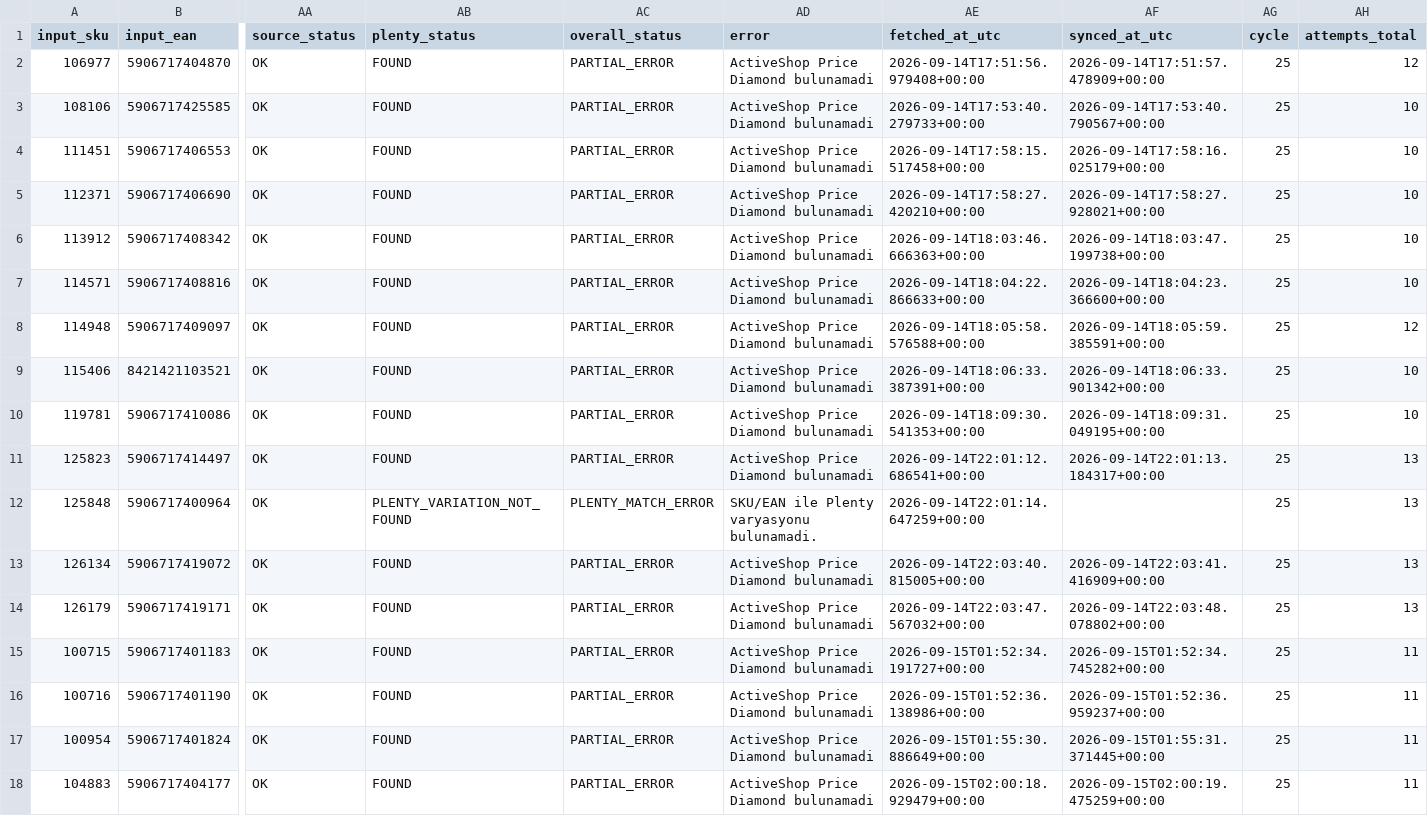
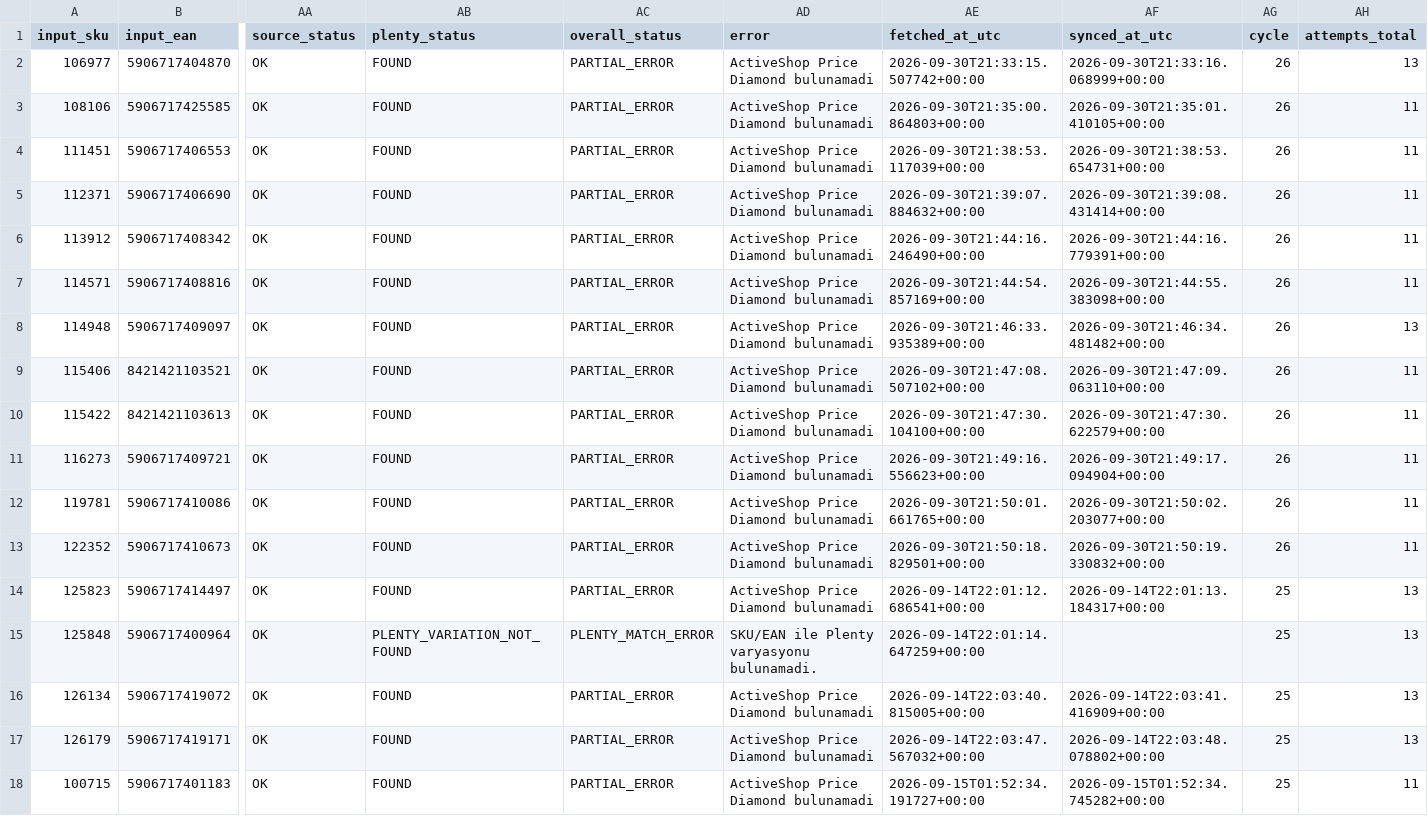
Before and after one commit to globalfriseur/GlobalStokFiyat, a CSV file: output/price_failed_products.csv, drawn as a sheet; only a part is shown, gaps mark what is left out; the shorter side is filled out with more unchanged rows; addresses are those after the commit; rows hold the shown columns only; the diff names each change by its address in the sheet, - before the commit and + after, or states it on an @@ line.

```diff
--- a/output/price_failed_products.csv
+++ b/output/price_failed_products.csv
-AE2 (fetched_at_utc): 2026-09-14T17:51:56.979408+00:00
+AE2 (fetched_at_utc): 2026-09-30T21:33:15.507742+00:00
-AF2 (synced_at_utc): 2026-09-14T17:51:57.478909+00:00
+AF2 (synced_at_utc): 2026-09-30T21:33:16.068999+00:00
-AG2:AG9 (cycle): 25
+AG2:AG9 (cycle): 26
-AH2 (attempts_total): 12
+AH2 (attempts_total): 13
-AE3 (fetched_at_utc): 2026-09-14T17:53:40.279733+00:00
+AE3 (fetched_at_utc): 2026-09-30T21:35:00.864803+00:00
-AF3 (synced_at_utc): 2026-09-14T17:53:40.790567+00:00
+AF3 (synced_at_utc): 2026-09-30T21:35:01.410105+00:00
-AH3:AH7 (attempts_total): 10
+AH3:AH7 (attempts_total): 11
-AE4 (fetched_at_utc): 2026-09-14T17:58:15.517458+00:00
+AE4 (fetched_at_utc): 2026-09-30T21:38:53.117039+00:00
-AF4 (synced_at_utc): 2026-09-14T17:58:16.025179+00:00
+AF4 (synced_at_utc): 2026-09-30T21:38:53.654731+00:00
-AE5 (fetched_at_utc): 2026-09-14T17:58:27.420210+00:00
+AE5 (fetched_at_utc): 2026-09-30T21:39:07.884632+00:00
-AF5 (synced_at_utc): 2026-09-14T17:58:27.928021+00:00
+AF5 (synced_at_utc): 2026-09-30T21:39:08.431414+00:00
-AE6 (fetched_at_utc): 2026-09-14T18:03:46.666363+00:00
+AE6 (fetched_at_utc): 2026-09-30T21:44:16.246490+00:00
-AF6 (synced_at_utc): 2026-09-14T18:03:47.199738+00:00
+AF6 (synced_at_utc): 2026-09-30T21:44:16.779391+00:00
-AE7 (fetched_at_utc): 2026-09-14T18:04:22.866633+00:00
+AE7 (fetched_at_utc): 2026-09-30T21:44:54.857169+00:00
-AF7 (synced_at_utc): 2026-09-14T18:04:23.366600+00:00
+AF7 (synced_at_utc): 2026-09-30T21:44:55.383098+00:00
-AE8 (fetched_at_utc): 2026-09-14T18:05:58.576588+00:00
+AE8 (fetched_at_utc): 2026-09-30T21:46:33.935389+00:00
-AF8 (synced_at_utc): 2026-09-14T18:05:59.385591+00:00
+AF8 (synced_at_utc): 2026-09-30T21:46:34.481482+00:00
-AH8 (attempts_total): 12
+AH8 (attempts_total): 13
-AE9 (fetched_at_utc): 2026-09-14T18:06:33.387391+00:00
+AE9 (fetched_at_utc): 2026-09-30T21:47:08.507102+00:00
-AF9 (synced_at_utc): 2026-09-14T18:06:33.901342+00:00
+AF9 (synced_at_utc): 2026-09-30T21:47:09.063110+00:00
-AH9 (attempts_total): 10
+AH9 (attempts_total): 11
+row 10: 115422 | 8421421103613 | OK | FOUND | PARTIAL_ERROR | ActiveShop Price Diamond bulunamadi | 2026-09-30T21:47:30.104100+00:00 | 2026-09-30T21:47:30.622579+00:00 | 26 | 11
+row 11: 116273 | 5906717409721 | OK | FOUND | PARTIAL_ERROR | ActiveShop Price Diamond bulunamadi | 2026-09-30T21:49:16.556623+00:00 | 2026-09-30T21:49:17.094904+00:00 | 26 | 11
-AE12 (fetched_at_utc): 2026-09-14T18:09:30.541353+00:00
+AE12 (fetched_at_utc): 2026-09-30T21:50:01.661765+00:00
-AF12 (synced_at_utc): 2026-09-14T18:09:31.049195+00:00
+AF12 (synced_at_utc): 2026-09-30T21:50:02.203077+00:00
-AG12 (cycle): 25
+AG12 (cycle): 26
-AH12 (attempts_total): 10
+AH12 (attempts_total): 11
+row 13: 122352 | 5906717410673 | OK | FOUND | PARTIAL_ERROR | ActiveShop Price Diamond bulunamadi | 2026-09-30T21:50:18.829501+00:00 | 2026-09-30T21:50:19.330832+00:00 | 26 | 11
```
Also changed, not shown: 3 other files.
